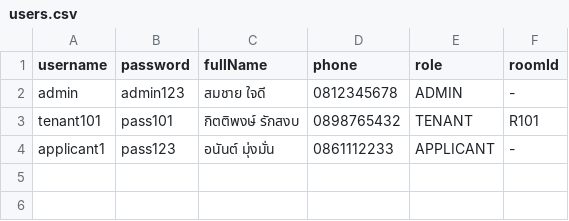
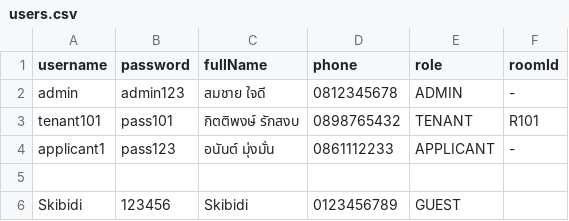
Before and after one commit to poramet-project/dormitory-management-system, a CSV file: src/data/users.csv, drawn as a sheet; the diff names each change by its address in the sheet, - before the commit and + after, or states it on an @@ line.

```diff
--- a/src/data/users.csv
+++ b/src/data/users.csv
+row 5: (empty)
+row 6: Skibidi | 123456 | Skibidi | 0123456789 | GUEST
```
Also changed, not shown: 8 other files.
